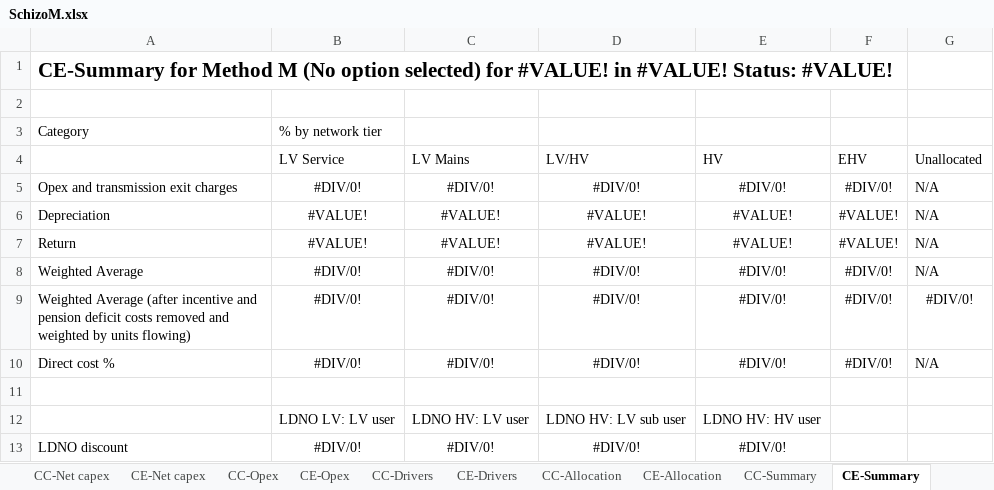
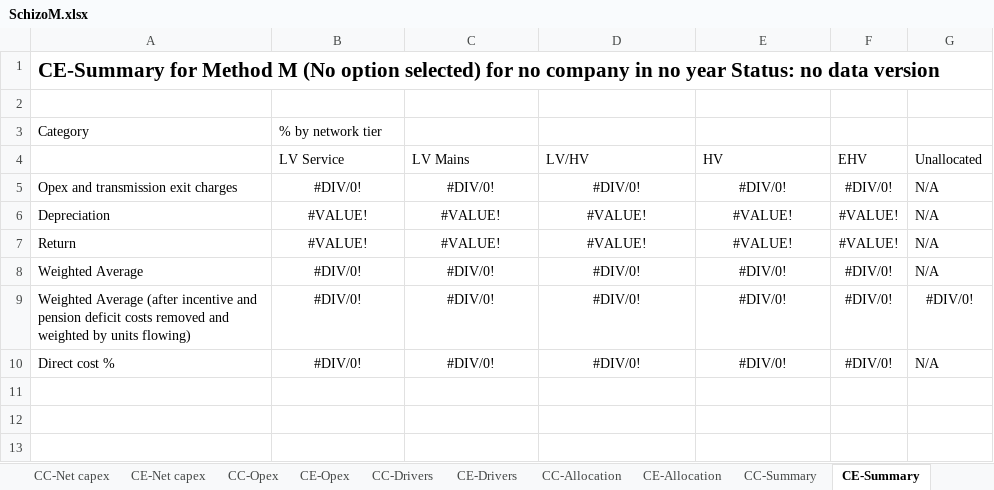
Before and after one commit to f20/power-models, an Excel workbook: ModelM/Handmade/SchizoM.xlsx, sheet CE-Summary, drawn as a sheet; values as stored, in another font and other column widths than the file's, no borders; the diff names each change by its address in the sheet, - before the commit and + after, or states it on an @@ line.

```diff
--- a/ModelM/Handmade/SchizoM.xlsx (sheet CE-Summary)
+++ b/ModelM/Handmade/SchizoM.xlsx (sheet CE-Summary)
-A1: …selected) for #VALUE! in #VALUE! Status: #VALUE!
+A1: …selected) for no company in no year Status: no data version
-row 11: (empty)
-row 12:  | LDNO LV: LV user | LDNO HV: LV user | LDNO HV: LV sub user | LDNO HV: HV user
-row 13: LDNO discount | #DIV/0! | #DIV/0! | #DIV/0! | #DIV/0!
```
Also changed, not shown: sheet CE-Allocation, sheet Inputs, sheet CDCM discounts, sheet CE-MEAV, sheet CC-MEAV, sheet Calc-Units, 10 more sheets, formulas that keep their value, ModelM/Handmade/MasterM.xlsx.
